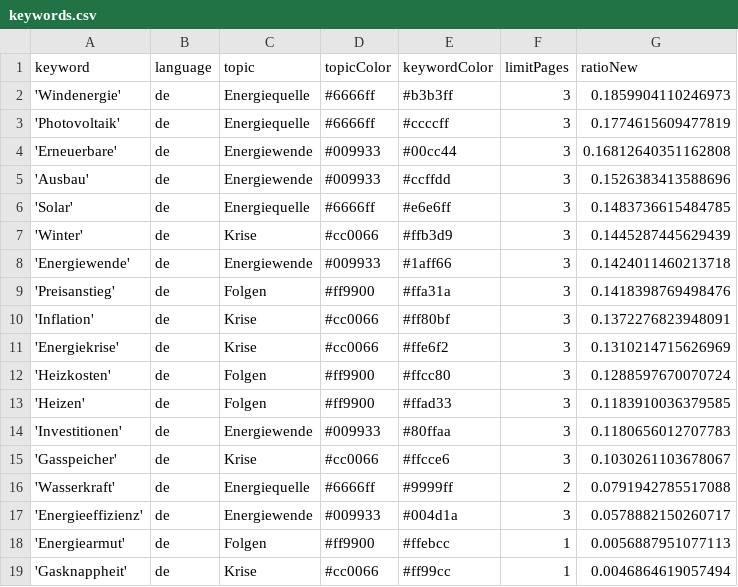
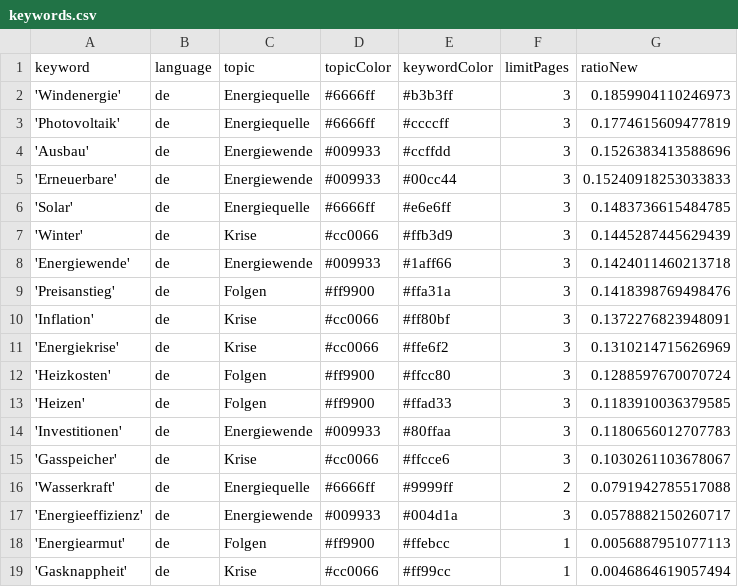
Before and after one commit to JoPhi24-news/winterIsComing, a CSV file: keywords.csv, drawn as a sheet.

```diff
--- a/keywords.csv
+++ b/keywords.csv
@@ -3,4 +3,4 @@ keyword,language,topic,topicColor,keywordColor,limitPages,ratioNew
 'Photovoltaik',de,Energiequelle,#6666ff,#ccccff,3,0.1774615609477819
-'Erneuerbare',de,Energiewende,#009933,#00cc44,3,0.16812640351162808
 'Ausbau',de,Energiewende,#009933,#ccffdd,3,0.1526383413588696
+'Erneuerbare',de,Energiewende,#009933,#00cc44,3,0.15240918253033833
 'Solar',de,Energiequelle,#6666ff,#e6e6ff,3,0.1483736615484785
```
Also changed, not shown: csv/news_2024_01.csv.
